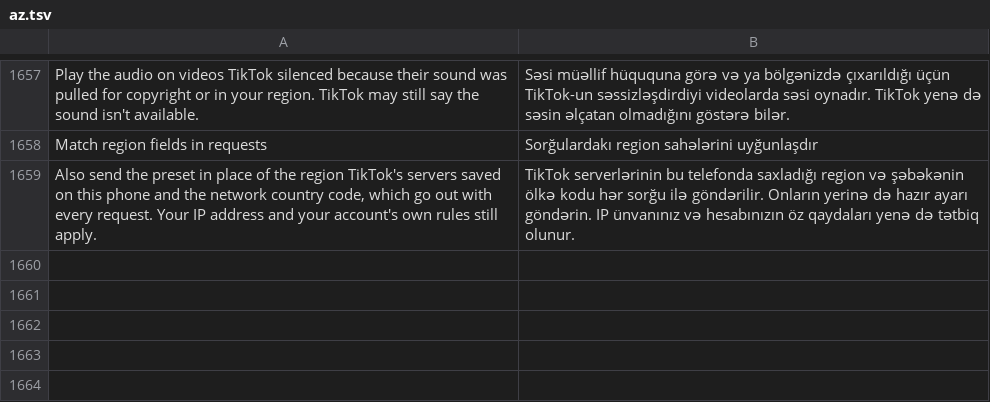
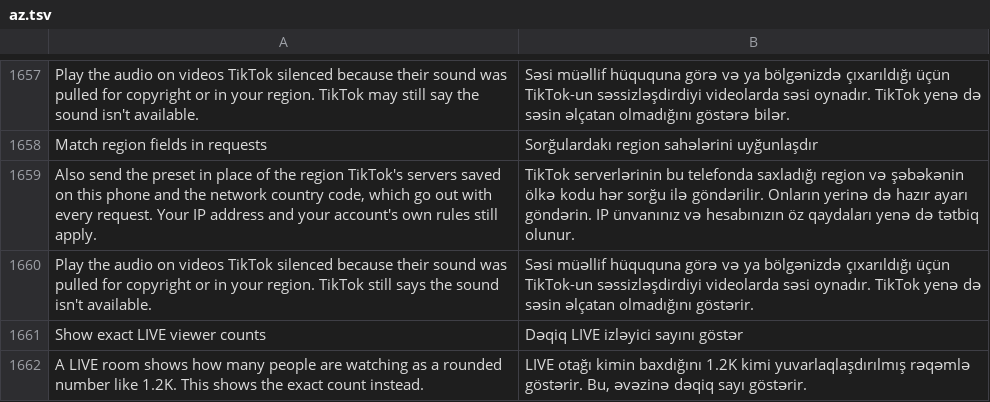
Before and after one commit to SA-SUJON/HushFeed, a TSV file: extensions/tiktok/src/main/l10n/az.tsv, drawn as a sheet; only a part is shown, gaps mark what is left out.

```diff
--- a/extensions/tiktok/src/main/l10n/az.tsv
+++ b/extensions/tiktok/src/main/l10n/az.tsv
@@ -1659 +1659,4 @@ Match region fields in requests	Sorğulardakı region sahələrini uyğunlaşdı
 Also send the preset in place of the region TikTok's servers saved on this phone and the network country code, which go out with every request. Your IP address and your account's own rules still apply.	TikTok serverlərinin bu telefonda saxladığı region və şəbəkənin ölkə kodu hər sorğu ilə göndərilir. Onların yerinə də hazır ayarı göndərin. IP ünvanınız və hesabınızın öz qaydaları yenə də tətbiq olunur.
+Play the audio on videos TikTok silenced because their sound was pulled for copyright or in your region. TikTok still says the sound isn't available.	Səsi müəllif hüququna görə və ya bölgənizdə çıxarıldığı üçün TikTok-un səssizləşdirdiyi videolarda səsi oynadır. TikTok yenə də səsin əlçatan olmadığını göstərir.
+Show exact LIVE viewer counts	Dəqiq LIVE izləyici sayını göstər
+A LIVE room shows how many people are watching as a rounded number like 1.2K. This shows the exact count instead.	LIVE otağı kimin baxdığını 1.2K kimi yuvarlaqlaşdırılmış rəqəmlə göstərir. Bu, əvəzinə dəqiq sayı göstərir.
```
Also changed, not shown: extensions/tiktok/src/main/l10n/de.tsv, extensions/tiktok/src/main/l10n/it.tsv, 16 other files.
